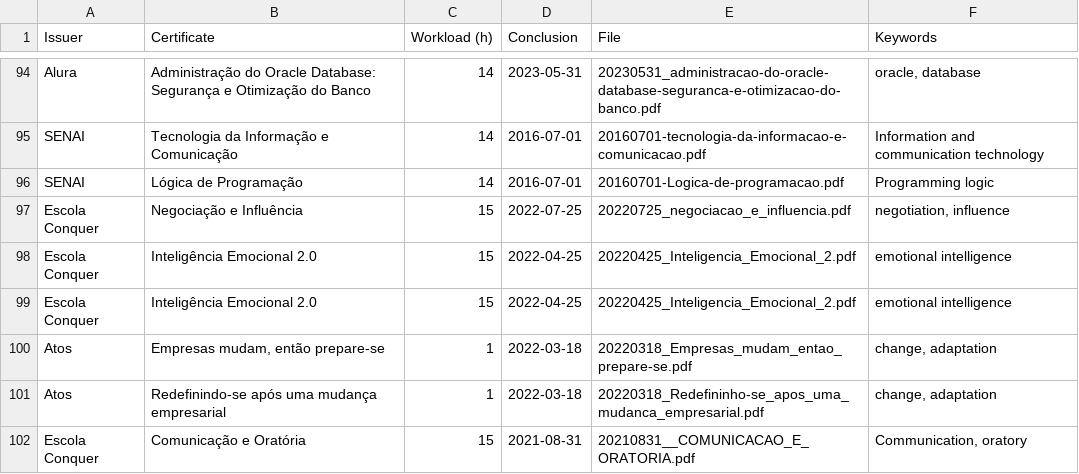
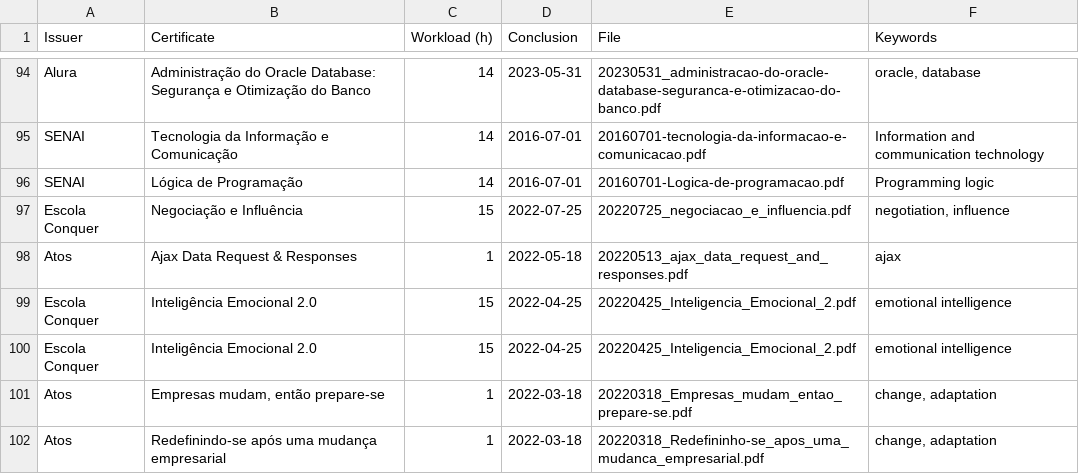
Before and after one commit to georgemaia/certificados-repo, a CSV file: files/certificados.csv, drawn as a sheet; only a part is shown, gaps mark what is left out; the shorter side is filled out with more unchanged rows.

Commit message:
Ajax Data Request & Responses

```diff
--- a/files/certificados.csv
+++ b/files/certificados.csv
@@ -97,2 +97,3 @@ SENAI,Lógica de Programação,14,2016-07-01,20160701-Logica-de-programacao.pdf,
 Escola Conquer,Negociação e Influência,15,2022-07-25,20220725_negociacao_e_influencia.pdf,"negotiation, influence"
+Atos,"Ajax Data Request & Responses",1,2022-05-18,20220513_ajax_data_request_and_responses.pdf,"ajax"
 Escola Conquer,Inteligência Emocional 2.0,15,2022-04-25,20220425_Inteligencia_Emocional_2.pdf,emotional intelligence
```
Also changed, not shown: 1 other file.
